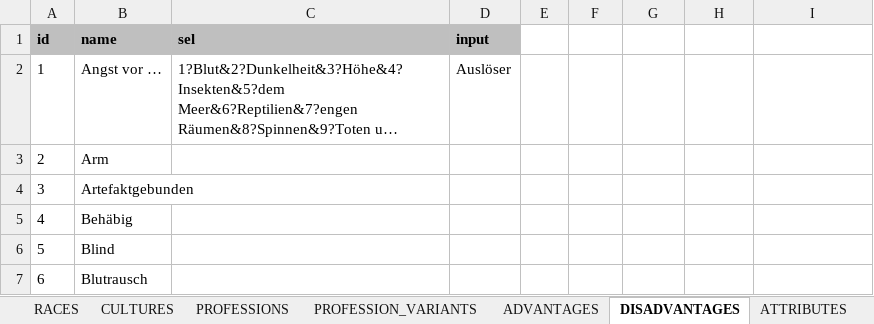
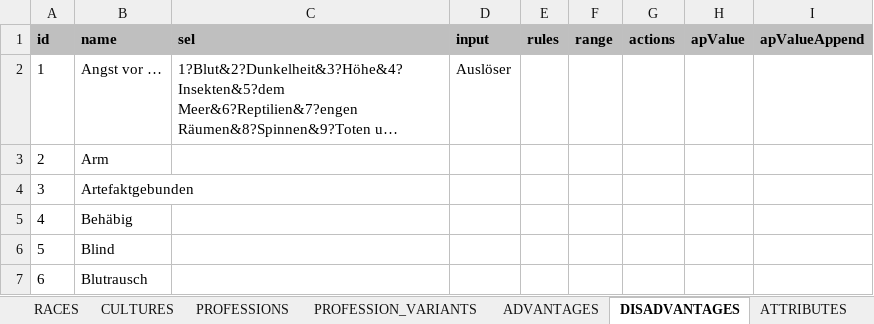
Before and after one commit to elyukai/optolith-client, an Excel workbook: src/data/TDE5_de-DE_Onyxmoon.xlsx, sheet DISADVANTAGES, drawn as a sheet; only a part is shown; long unchanged cells end in …; values as stored, in another font and other column widths than the file's, no borders; table styles not drawn; the diff names each change by its address in the sheet, - before the commit and + after, or states it on an @@ line.

```diff
--- a/src/data/TDE5_de-DE_Onyxmoon.xlsx (sheet DISADVANTAGES)
+++ b/src/data/TDE5_de-DE_Onyxmoon.xlsx (sheet DISADVANTAGES)
-E1: (empty)
+E1: rules
-E1:I1 fill: none
+E1:I1 fill: #BFBFBF
-F1: (empty)
+F1: range
-G1: (empty)
+G1: actions
-H1: (empty)
+H1: apValue
-I1: (empty)
+I1: apValueAppend
```
Also changed, not shown: sheet ChantX, sheet BOOKS, sheet ADVANTAGES, 31 other files.
